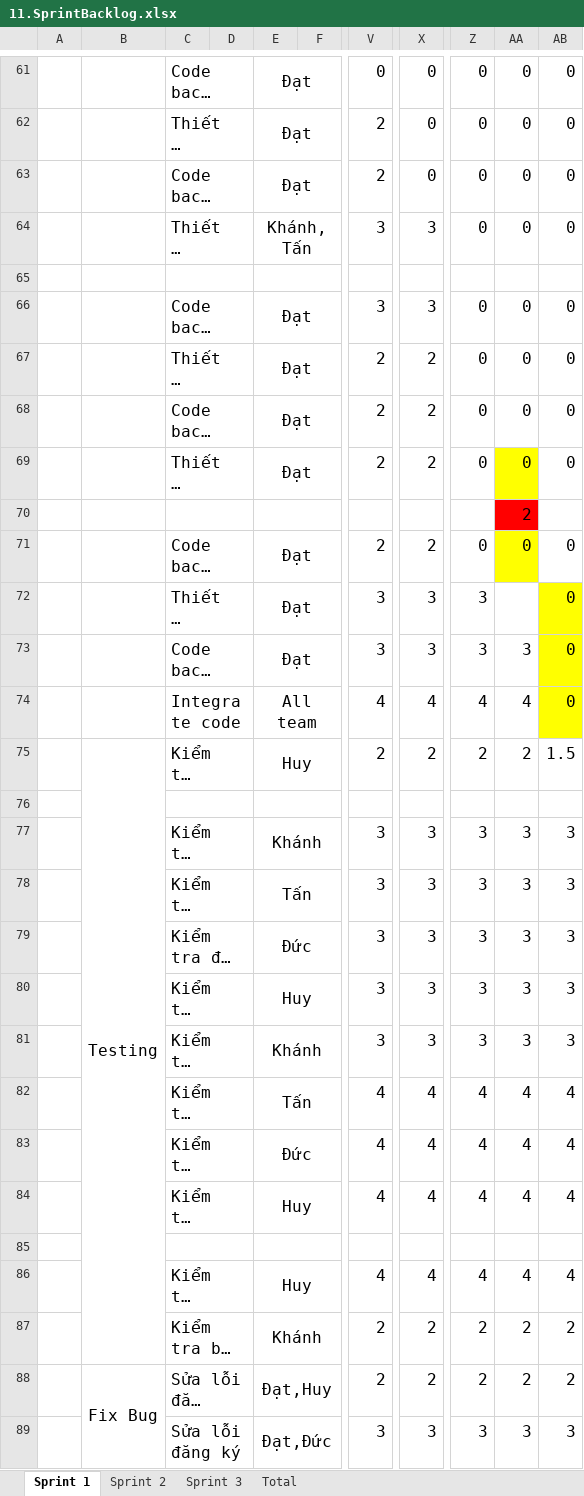
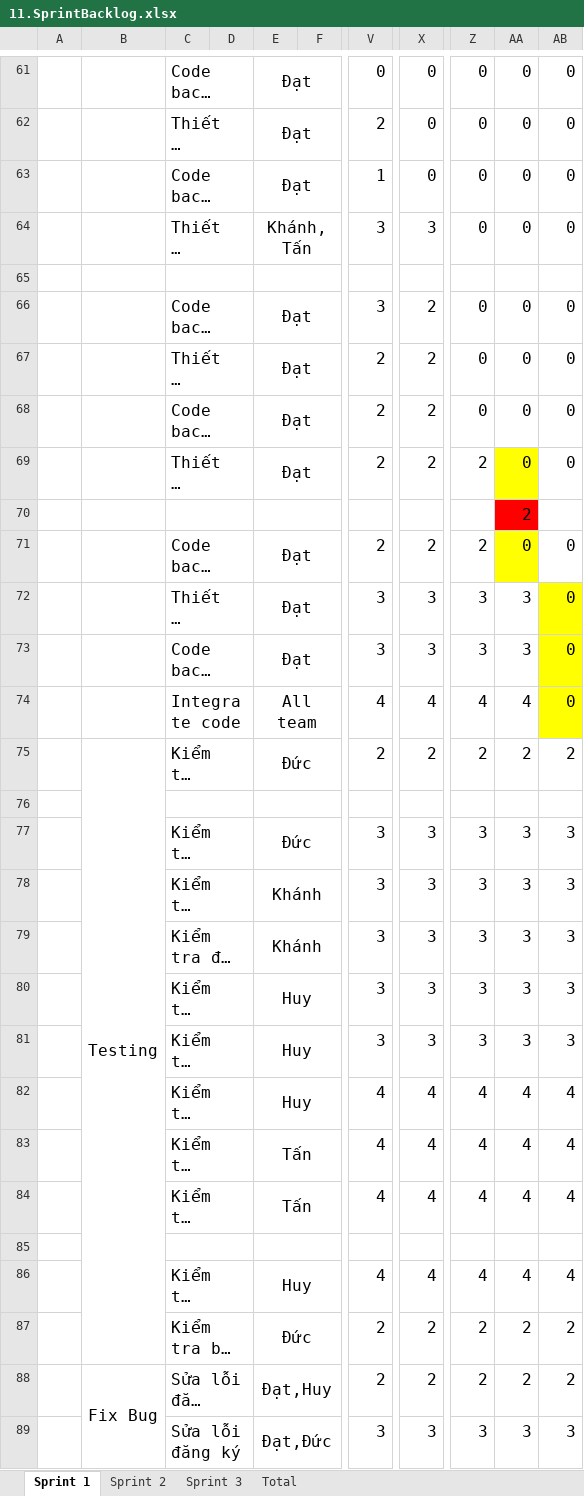
Before and after one commit to KLTN-2025/CNTDBQCP9129, an Excel workbook: documents/11.SprintBacklog.xlsx, sheet Sprint 1, drawn as a sheet; only a part is shown, gaps mark what is left out; long unchanged cells end in …; values as stored, in another font and other column widths than the file's, no borders; charts and pictures not drawn; the diff covers the shown part only; the diff names each change by its address in the sheet, - before the commit and + after, or states it on an @@ line.

```diff
--- a/documents/11.SprintBacklog.xlsx (sheet Sprint 1)
+++ b/documents/11.SprintBacklog.xlsx (sheet Sprint 1)
-V63: 2
+V63: 1
-X66: 3
+X66: 2
-Z69: 0
+Z69: 2
-Z71: 0
+Z71: 2
-AA72: (empty)
+AA72: 3
-E75: Huy
+E75: Đức
-AB75: 1.5
+AB75: 2
-E77: Khánh
+E77: Đức
-E78: Tấn
+E78: Khánh
-E79: Đức
+E79: Khánh
-E81: Khánh
+E81: Huy
-E82: Tấn
+E82: Huy
-E83: Đức
+E83: Tấn
-E84: Huy
+E84: Tấn
-E87: Khánh
+E87: Đức
```
Also changed, not shown: 31 edited cells elsewhere in this sheet, sheet Sprint 2, sheet Sprint 3, sheet Total, formulas that keep their value, charts or pictures, documents/9.3.ProjectTestCaseSprint3.xlsx, 23 other files.
